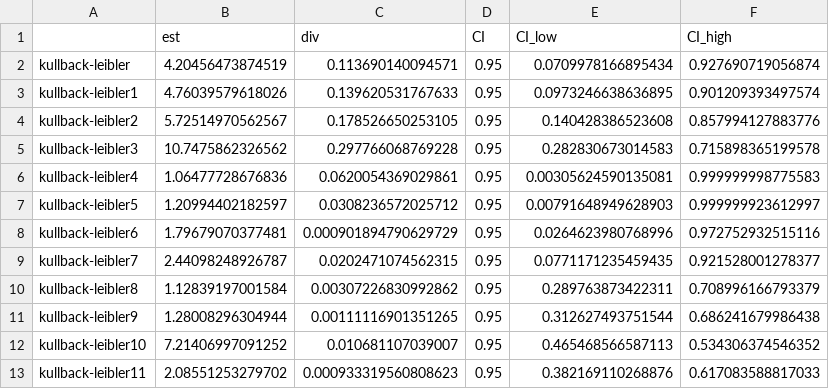
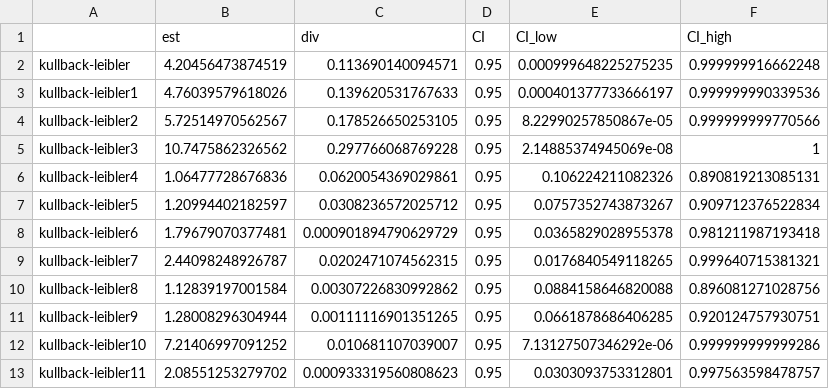
Before and after one commit to sheffardj/bayes-project, a CSV file: Morgan/sigmaestimates.csv, drawn as a sheet.

```diff
--- a/Morgan/sigmaestimates.csv
+++ b/Morgan/sigmaestimates.csv
@@ -1,13 +1,13 @@
 "","est","div","CI","CI_low","CI_high"
-"kullback-leibler",4.20456473874519,0.113690140094571,0.95,0.0709978166895434,0.927690719056874
-"kullback-leibler1",4.76039579618026,0.139620531767633,0.95,0.0973246638636895,0.901209393497574
-"kullback-leibler2",5.72514970562567,0.178526650253105,0.95,0.140428386523608,0.857994127883776
-"kullback-leibler3",10.7475862326562,0.297766068769228,0.95,0.282830673014583,0.715898365199578
-"kullback-leibler4",1.06477728676836,0.0620054369029861,0.95,0.00305624590135081,0.999999998775583
-"kullback-leibler5",1.20994402182597,0.0308236572025712,0.95,0.00791648949628903,0.999999923612997
-"kullback-leibler6",1.79679070377481,0.000901894790629729,0.95,0.0264623980768996,0.972752932515116
-"kullback-leibler7",2.44098248926787,0.0202471074562315,0.95,0.0771171235459435,0.921528001278377
-"kullback-leibler8",1.12839197001584,0.00307226830992862,0.95,0.289763873422311,0.708996166793379
-"kullback-leibler9",1.28008296304944,0.00111116901351265,0.95,0.312627493751544,0.686241679986438
-"kullback-leibler10",7.21406997091252,0.010681107039007,0.95,0.465468566587113,0.534306374546352
-"kullback-leibler11",2.08551253279702,0.000933319560808623,0.95,0.382169110268876,0.617083588817033
+"kullback-leibler",4.20456473874519,0.113690140094571,0.95,0.000999648225275235,0.999999916662248
+"kullback-leibler1",4.76039579618026,0.139620531767633,0.95,0.000401377733666197,0.999999990339536
+"kullback-leibler2",5.72514970562567,0.178526650253105,0.95,8.22990257850867e-05,0.999999999770566
+"kullback-leibler3",10.7475862326562,0.297766068769228,0.95,2.14885374945069e-08,1
+"kullback-leibler4",1.06477728676836,0.0620054369029861,0.95,0.106224211082326,0.890819213085131
+"kullback-leibler5",1.20994402182597,0.0308236572025712,0.95,0.0757352743873267,0.909712376522834
+"kullback-leibler6",1.79679070377481,0.000901894790629729,0.95,0.0365829028955378,0.981211987193418
+"kullback-leibler7",2.44098248926787,0.0202471074562315,0.95,0.0176840549118265,0.999640715381321
+"kullback-leibler8",1.12839197001584,0.00307226830992862,0.95,0.0884158646820088,0.896081271028756
+"kullback-leibler9",1.28008296304944,0.00111116901351265,0.95,0.0661878686406285,0.920124757930751
+"kullback-leibler10",7.21406997091252,0.010681107039007,0.95,7.13127507346292e-06,0.999999999999286
+"kullback-leibler11",2.08551253279702,0.000933319560808623,0.95,0.0303093753312801,0.997563598478757
```
Also changed, not shown: Morgan/muestimates.csv, 1 other file.
